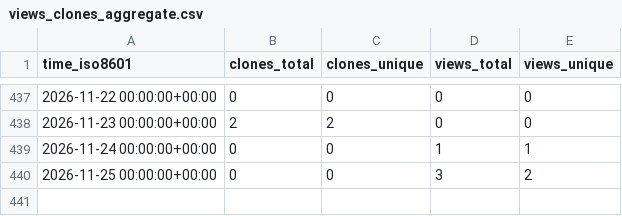
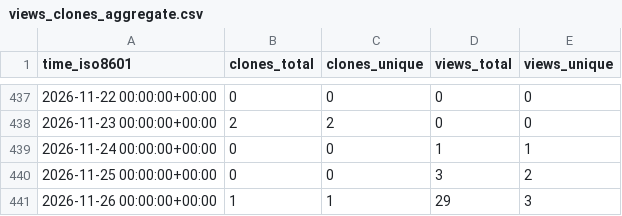
Before and after one commit to jodithea/All_repos_traffic_log, a CSV file: jodithea/Sex_differences_genetics_depression/ghrs-data/views_clones_aggregate.csv, drawn as a sheet; only a part is shown, gaps mark what is left out.

```diff
--- a/jodithea/Sex_differences_genetics_depression/ghrs-data/views_clones_aggregate.csv
+++ b/jodithea/Sex_differences_genetics_depression/ghrs-data/views_clones_aggregate.csv
@@ -440 +440,2 @@ time_iso8601,clones_total,clones_unique,views_total,views_unique
 2026-11-25 00:00:00+00:00,0,0,3,2
+2026-11-26 00:00:00+00:00,1,1,29,3
```
Also changed, not shown: 1 other file.
